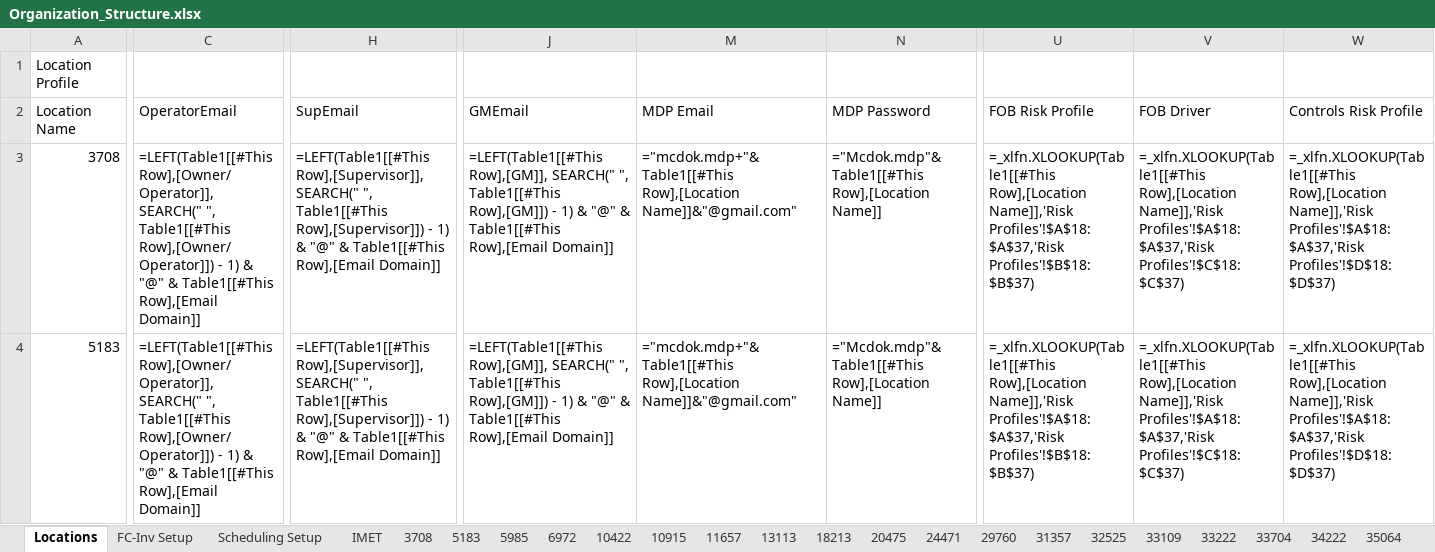
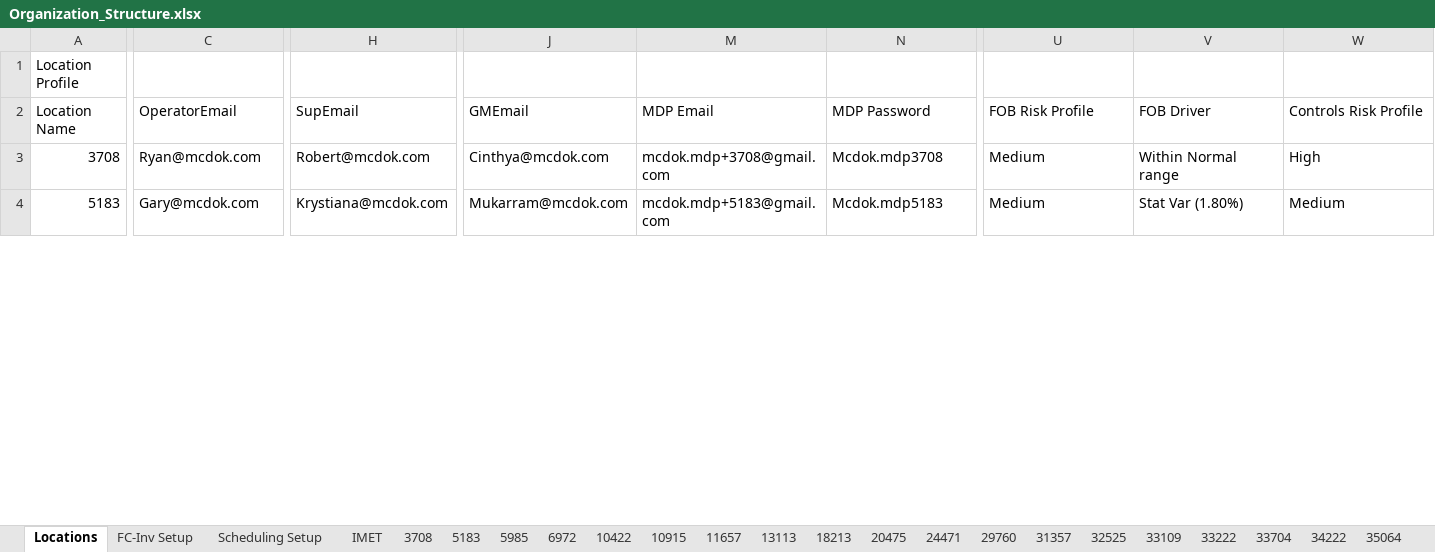
Before and after one commit to fletcherreaves-cloud/meridian, an Excel workbook: data/org-structure/Organization_Structure.xlsx, sheet Locations, drawn as a sheet; only a part is shown, gaps mark what is left out; values as stored, in another font and other column widths than the file's, no borders; formulas without a stored value are shown as written; conditional formats and table styles not drawn; the diff covers the shown part only; the diff names each change by its address in the sheet, - before the commit and + after, or states it on an @@ line.

```diff
--- a/data/org-structure/Organization_Structure.xlsx (sheet Locations)
+++ b/data/org-structure/Organization_Structure.xlsx (sheet Locations)
-C3 (OperatorEmail): =LEFT(Table1[[#This Row],[Owner/Operator]], SEARCH(" ", Table1[[#This Row],[Owner/Operator]]) - 1) & "@" & Table1[[#This Row],[Email Domain]]
+C3 (OperatorEmail): Ryan@mcdok.com
-H3 (SupEmail): =LEFT(Table1[[#This Row],[Supervisor]], SEARCH(" ", Table1[[#This Row],[Supervisor]]) - 1) & "@" & Table1[[#This Row],[Email Domain]]
+H3 (SupEmail): Robert@mcdok.com
-J3 (GMEmail): =LEFT(Table1[[#This Row],[GM]], SEARCH(" ", Table1[[#This Row],[GM]]) - 1) & "@" & Table1[[#This Row],[Email Domain]]
+J3 (GMEmail): Cinthya@mcdok.com
-M3 (MDP Email): ="mcdok.mdp+"&Table1[[#This Row],[Location Name]]&"@gmail.com"
+M3 (MDP Email): mcdok.mdp+3708@gmail.com
-N3 (MDP Password): ="Mcdok.mdp"&Table1[[#This Row],[Location Name]]
+N3 (MDP Password): Mcdok.mdp3708
-U3:U4 (FOB Risk Profile): =_xlfn.XLOOKUP(Table1[[#This Row],[Location Name]],'Risk Profiles'!$A$18:$A$37,'Risk Profiles'!$B$18:$B$37)
+U3:U4 (FOB Risk Profile): Medium
-V3 (FOB Driver): =_xlfn.XLOOKUP(Table1[[#This Row],[Location Name]],'Risk Profiles'!$A$18:$A$37,'Risk Profiles'!$C$18:$C$37)
+V3 (FOB Driver): Within Normal range
-W3 (Controls Risk Profile): =_xlfn.XLOOKUP(Table1[[#This Row],[Location Name]],'Risk Profiles'!$A$18:$A$37,'Risk Profiles'!$D$18:$D$37)
+W3 (Controls Risk Profile): High
-C4 (OperatorEmail): =LEFT(Table1[[#This Row],[Owner/Operator]], SEARCH(" ", Table1[[#This Row],[Owner/Operator]]) - 1) & "@" & Table1[[#This Row],[Email Domain]]
+C4 (OperatorEmail): Gary@mcdok.com
-H4 (SupEmail): =LEFT(Table1[[#This Row],[Supervisor]], SEARCH(" ", Table1[[#This Row],[Supervisor]]) - 1) & "@" & Table1[[#This Row],[Email Domain]]
+H4 (SupEmail): Krystiana@mcdok.com
-J4 (GMEmail): =LEFT(Table1[[#This Row],[GM]], SEARCH(" ", Table1[[#This Row],[GM]]) - 1) & "@" & Table1[[#This Row],[Email Domain]]
+J4 (GMEmail): Mukarram@mcdok.com
-M4 (MDP Email): ="mcdok.mdp+"&Table1[[#This Row],[Location Name]]&"@gmail.com"
+M4 (MDP Email): mcdok.mdp+5183@gmail.com
-N4 (MDP Password): ="Mcdok.mdp"&Table1[[#This Row],[Location Name]]
+N4 (MDP Password): Mcdok.mdp5183
-V4 (FOB Driver): =_xlfn.XLOOKUP(Table1[[#This Row],[Location Name]],'Risk Profiles'!$A$18:$A$37,'Risk Profiles'!$C$18:$C$37)
+V4 (FOB Driver): Stat Var (1.80%)
-W4 (Controls Risk Profile): =_xlfn.XLOOKUP(Table1[[#This Row],[Location Name]],'Risk Profiles'!$A$18:$A$37,'Risk Profiles'!$D$18:$D$37)
+W4 (Controls Risk Profile): Medium
```
Also changed, not shown: 1 added row, 1 removed row, 430 edited cells and cell formats elsewhere in this sheet, sheet FC-Inv Setup, sheet Scheduling Setup, sheet Other Locations, sheet 33704, sheet 33109, sheet 11657, 17 more sheets, hidden cells, 1 other file.
